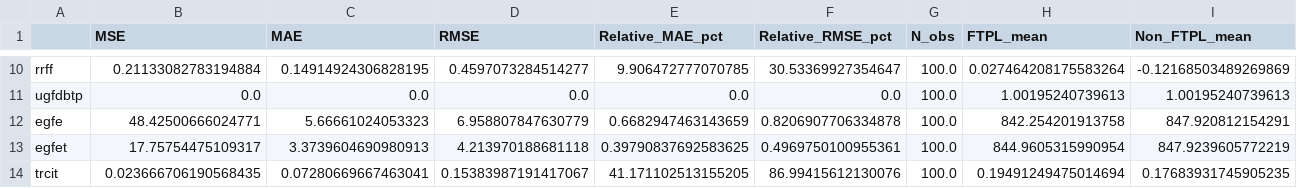
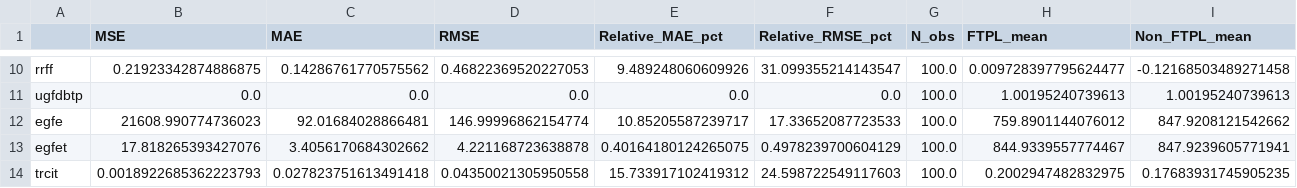
Before and after one commit to matyascorvinus/RL_FRBUS, a CSV file: demos/error_metrics_ftpl_vs_non_ftpl.csv, drawn as a sheet; only a part is shown, gaps mark what is left out; the diff covers the shown part only; the diff names each change by its address in the sheet, - before the commit and + after, or states it on an @@ line.

Commit message:
Refine economic variable definitions and update simulation data
- Updated `EGFE.xml` to adjust the equation for federal government expenditures, enhancing accuracy in economic modeling.
- Modified `TRCIT.xml` and `TRPTX.xml` to refine variable definitions and ensure consistency across models.
- Updated simulation data files `combined_sim_data_ftpl_vs_non_ftpl.csv` and `error_metrics_ftpl_vs_non_ftpl.csv` to reflect the latest metrics and variable definitions.
- Enhanced `extract_and_combine_simulation_data.py` to improve data processing and accommodate recent changes in variable handling.
- Adjusted `model_FRBUS_FTPL.xml` to align with the latest updates in variable definitions and equations.

```diff
--- a/demos/error_metrics_ftpl_vs_non_ftpl.csv
+++ b/demos/error_metrics_ftpl_vs_non_ftpl.csv
-B10 (MSE): 0.21133082783194884
+B10 (MSE): 0.21923342874886875
-C10 (MAE): 0.14914924306828195
+C10 (MAE): 0.14286761770575562
-D10 (RMSE): 0.4597073284514277
+D10 (RMSE): 0.46822369520227053
-E10 (Relative_MAE_pct): 9.906472777070785
+E10 (Relative_MAE_pct): 9.489248060609926
-F10 (Relative_RMSE_pct): 30.53369927354647
+F10 (Relative_RMSE_pct): 31.099355214143547
-H10 (FTPL_mean): 0.027464208175583264
+H10 (FTPL_mean): 0.009728397795624477
-I10 (Non_FTPL_mean): -0.12168503489269869
+I10 (Non_FTPL_mean): -0.12168503489271458
-B12 (MSE): 48.42500666024771
+B12 (MSE): 21608.990774736023
-C12 (MAE): 5.66661024053323
+C12 (MAE): 92.01684028866481
-D12 (RMSE): 6.958807847630779
+D12 (RMSE): 146.99996862154774
-E12 (Relative_MAE_pct): 0.6682947463143659
+E12 (Relative_MAE_pct): 10.85205587239717
-F12 (Relative_RMSE_pct): 0.8206907706334878
+F12 (Relative_RMSE_pct): 17.33652087723533
-H12 (FTPL_mean): 842.254201913758
+H12 (FTPL_mean): 759.8901144076012
-I12 (Non_FTPL_mean): 847.920812154291
+I12 (Non_FTPL_mean): 847.9208121542662
-B13 (MSE): 17.75754475109317
+B13 (MSE): 17.818265393427076
-C13 (MAE): 3.3739604690980913
+C13 (MAE): 3.4056170684302662
-D13 (RMSE): 4.213970188681118
+D13 (RMSE): 4.221168723638878
-E13 (Relative_MAE_pct): 0.39790837692583625
+E13 (Relative_MAE_pct): 0.40164180124265075
-F13 (Relative_RMSE_pct): 0.4969750100955361
+F13 (Relative_RMSE_pct): 0.4978239700604129
-H13 (FTPL_mean): 844.9605315990954
+H13 (FTPL_mean): 844.9339557774467
-I13 (Non_FTPL_mean): 847.9239605772219
+I13 (Non_FTPL_mean): 847.9239605771941
-B14 (MSE): 0.023666706190568435
+B14 (MSE): 0.0018922685362223793
-C14 (MAE): 0.07280669667463041
+C14 (MAE): 0.027823751613491418
-D14 (RMSE): 0.15383987191417067
+D14 (RMSE): 0.04350021305950558
-E14 (Relative_MAE_pct): 41.171102513155205
+E14 (Relative_MAE_pct): 15.733917102419312
-F14 (Relative_RMSE_pct): 86.99415612130076
+F14 (Relative_RMSE_pct): 24.598722549117603
-H14 (FTPL_mean): 0.19491249475014694
+H14 (FTPL_mean): 0.2002947482832975
```
Also changed, not shown: 62 edited cells elsewhere in this file, RL_FRBUS_Frontend/combined_sim_data_ftpl_vs_non_ftpl.csv, 7 other files.
